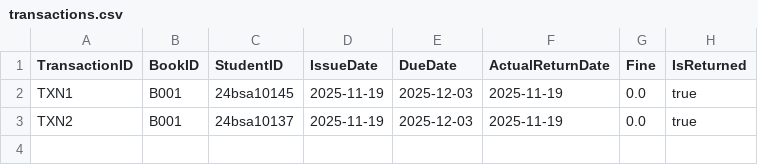
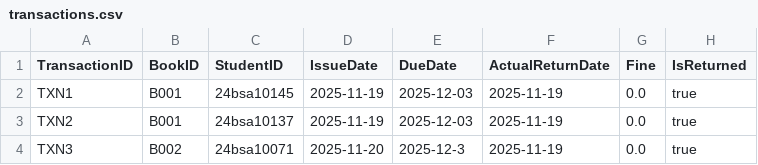
Before and after one commit to bhavsimar39-hub/LibraryManagementSystem, a CSV file: data/transactions.csv, drawn as a sheet.

Commit message:
change

```diff
--- a/data/transactions.csv
+++ b/data/transactions.csv
@@ -3 +3,2 @@ TXN1,B001,24bsa10145,2025-11-19,2025-12-03,2025-11-19,0.0,true
 TXN2,B001,24bsa10137,2025-11-19,2025-12-03,2025-11-19,0.0,true
+TXN3,B002,24bsa10071,2025-11-20,2025-12-3,2025-11-19,0.0,true
```
